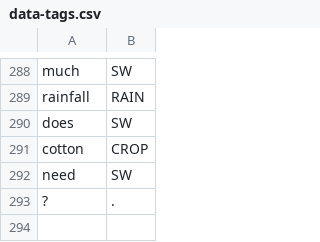
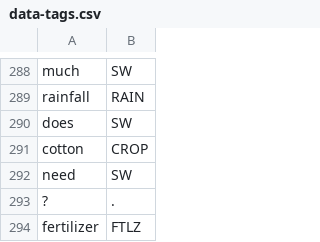
Before and after one commit to cutegirl520/SmartFarm-Assistant-NLP-ANN, a CSV file: datasets/data-tags.csv, drawn as a sheet; only a part is shown, gaps mark what is left out; the diff names each change by its address in the sheet, - before the commit and + after, or states it on an @@ line.

Commit message:
work related

```diff
--- a/datasets/data-tags.csv
+++ b/datasets/data-tags.csv
+row 294: fertilizer | FTLZ
```
